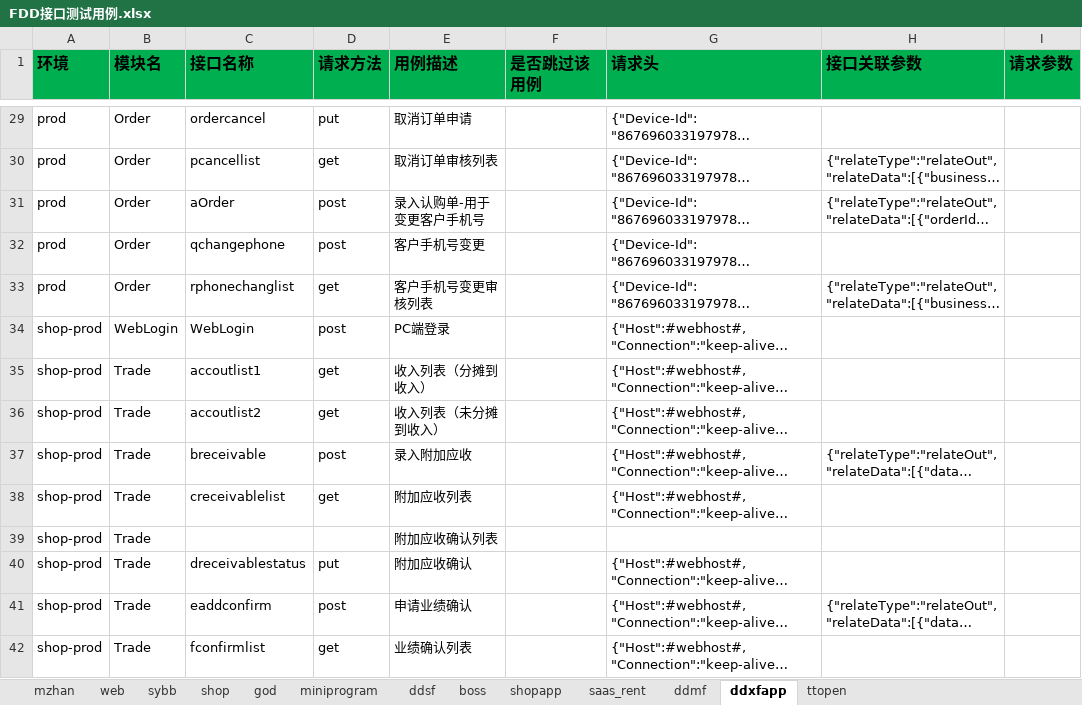
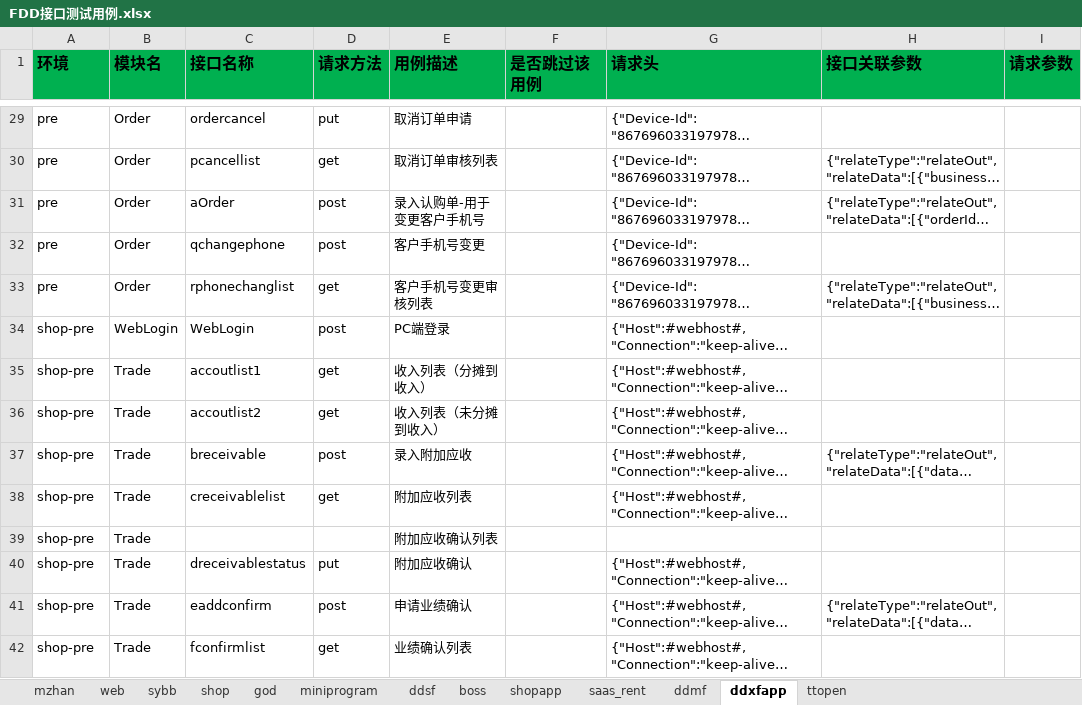
Before and after one commit to zhangdalao/Online-Inspection-New, an Excel workbook: data/FDD接口测试用例.xlsx, sheet ddxfapp, drawn as a sheet; only a part is shown, gaps mark what is left out; long unchanged cells end in …; values as stored, in another font and other column widths than the file's, no borders; the diff covers the shown part only; the diff names each change by its address in the sheet, - before the commit and + after, or states it on an @@ line.

```diff
--- a/data/FDD接口测试用例.xlsx (sheet ddxfapp)
+++ b/data/FDD接口测试用例.xlsx (sheet ddxfapp)
-A29:A33 (环境): prod
+A29:A33 (环境): pre
-A34:A42 (环境): shop-prod
+A34:A42 (环境): shop-pre
```
Also changed, not shown: 84 edited cells elsewhere in this sheet, sheet ddsf.
